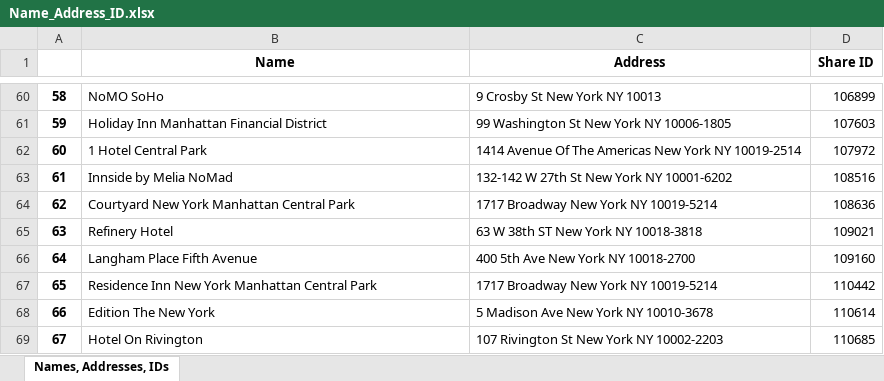
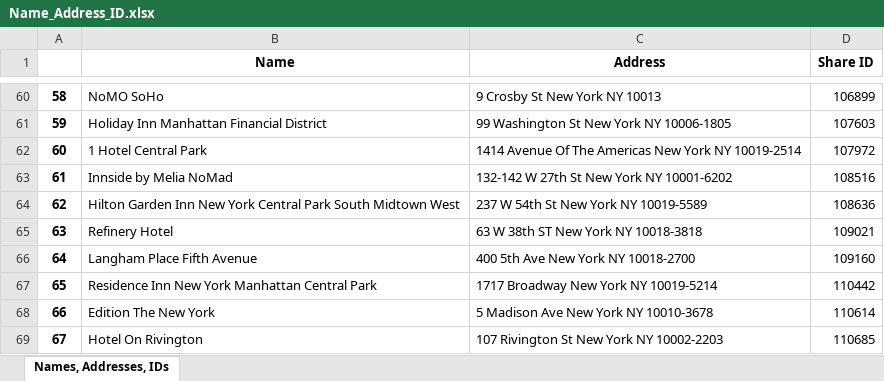
Before and after one commit to djsaunde/NYCHotelData, an Excel workbook: data/Name_Address_ID.xlsx, sheet Names, Addresses, IDs, drawn as a sheet; only a part is shown, gaps mark what is left out; values as stored, in another font and other column widths than the file's, no borders; the diff names each change by its address in the sheet, - before the commit and + after, or states it on an @@ line.

```diff
--- a/data/Name_Address_ID.xlsx (sheet Names, Addresses, IDs)
+++ b/data/Name_Address_ID.xlsx (sheet Names, Addresses, IDs)
-B64 (Name): Courtyard New York Manhattan Central Park
+B64 (Name): Hilton Garden Inn New York Central Park South Midtown West
-C64 (Address): 1717 Broadway New York NY 10019-5214
+C64 (Address): 237 W 54th St New York NY 10019-5589
```
Also changed, not shown: 3 other files.
